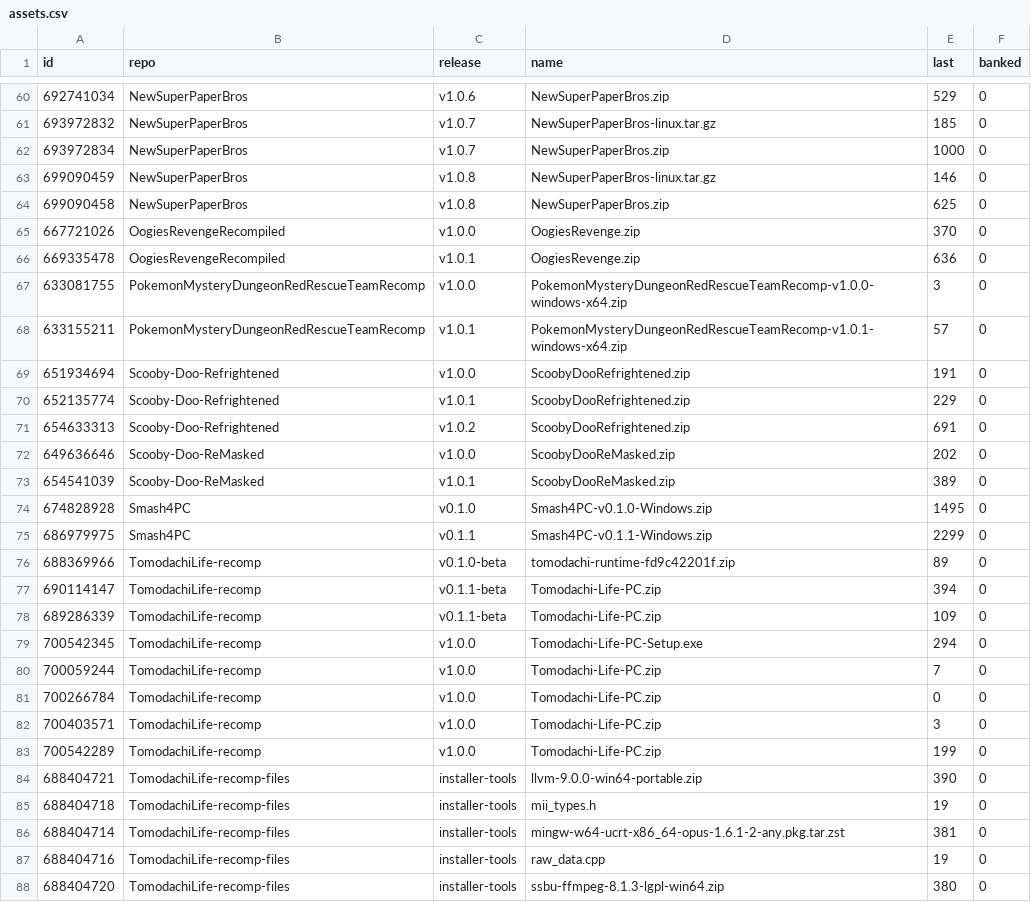
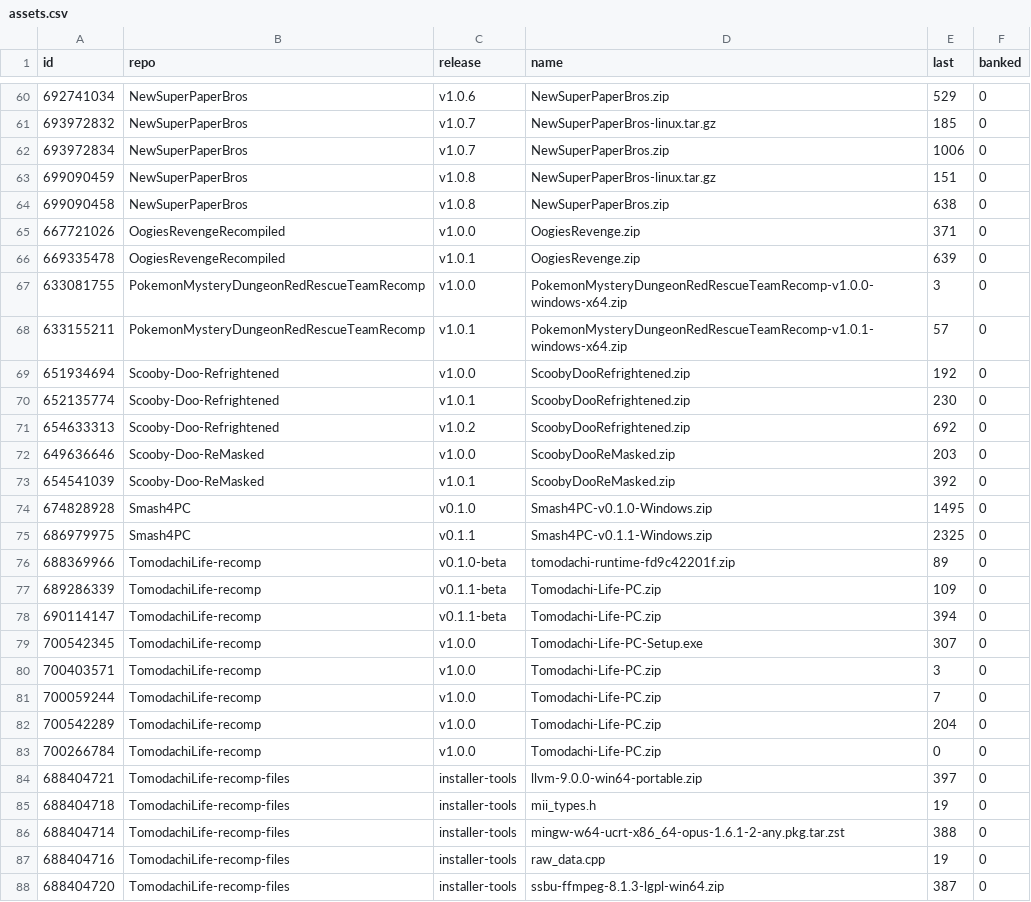
Before and after one commit to josiahg2502-glitch/github-download-tracker, a CSV file: assets.csv, drawn as a sheet; only a part is shown, gaps mark what is left out; the diff covers the shown part only.

```diff
--- a/assets.csv
+++ b/assets.csv
@@ -61,28 +61,28 @@
 "693972832","NewSuperPaperBros","v1.0.7","NewSuperPaperBros-linux.tar.gz","185","0"
-"693972834","NewSuperPaperBros","v1.0.7","NewSuperPaperBros.zip","1000","0"
-"699090459","NewSuperPaperBros","v1.0.8","NewSuperPaperBros-linux.tar.gz","146","0"
-"699090458","NewSuperPaperBros","v1.0.8","NewSuperPaperBros.zip","625","0"
-"667721026","OogiesRevengeRecompiled","v1.0.0","OogiesRevenge.zip","370","0"
-"669335478","OogiesRevengeRecompiled","v1.0.1","OogiesRevenge.zip","636","0"
+"693972834","NewSuperPaperBros","v1.0.7","NewSuperPaperBros.zip","1006","0"
+"699090459","NewSuperPaperBros","v1.0.8","NewSuperPaperBros-linux.tar.gz","151","0"
+"699090458","NewSuperPaperBros","v1.0.8","NewSuperPaperBros.zip","638","0"
+"667721026","OogiesRevengeRecompiled","v1.0.0","OogiesRevenge.zip","371","0"
+"669335478","OogiesRevengeRecompiled","v1.0.1","OogiesRevenge.zip","639","0"
 "633081755","PokemonMysteryDungeonRedRescueTeamRecomp","v1.0.0","PokemonMysteryDungeonRedRescueTeamRecomp-v1.0.0-windows-x64.zip","3","0"
 "633155211","PokemonMysteryDungeonRedRescueTeamRecomp","v1.0.1","PokemonMysteryDungeonRedRescueTeamRecomp-v1.0.1-windows-x64.zip","57","0"
-"651934694","Scooby-Doo-Refrightened","v1.0.0","ScoobyDooRefrightened.zip","191","0"
-"652135774","Scooby-Doo-Refrightened","v1.0.1","ScoobyDooRefrightened.zip","229","0"
-"654633313","Scooby-Doo-Refrightened","v1.0.2","ScoobyDooRefrightened.zip","691","0"
-"649636646","Scooby-Doo-ReMasked","v1.0.0","ScoobyDooReMasked.zip","202","0"
-"654541039","Scooby-Doo-ReMasked","v1.0.1","ScoobyDooReMasked.zip","389","0"
+"651934694","Scooby-Doo-Refrightened","v1.0.0","ScoobyDooRefrightened.zip","192","0"
+"652135774","Scooby-Doo-Refrightened","v1.0.1","ScoobyDooRefrightened.zip","230","0"
+"654633313","Scooby-Doo-Refrightened","v1.0.2","ScoobyDooRefrightened.zip","692","0"
+"649636646","Scooby-Doo-ReMasked","v1.0.0","ScoobyDooReMasked.zip","203","0"
+"654541039","Scooby-Doo-ReMasked","v1.0.1","ScoobyDooReMasked.zip","392","0"
 "674828928","Smash4PC","v0.1.0","Smash4PC-v0.1.0-Windows.zip","1495","0"
-"686979975","Smash4PC","v0.1.1","Smash4PC-v0.1.1-Windows.zip","2299","0"
+"686979975","Smash4PC","v0.1.1","Smash4PC-v0.1.1-Windows.zip","2325","0"
 "688369966","TomodachiLife-recomp","v0.1.0-beta","tomodachi-runtime-fd9c42201f.zip","89","0"
+"689286339","TomodachiLife-recomp","v0.1.1-beta","Tomodachi-Life-PC.zip","109","0"
 "690114147","TomodachiLife-recomp","v0.1.1-beta","Tomodachi-Life-PC.zip","394","0"
-"689286339","TomodachiLife-recomp","v0.1.1-beta","Tomodachi-Life-PC.zip","109","0"
-"700542345","TomodachiLife-recomp","v1.0.0","Tomodachi-Life-PC-Setup.exe","294","0"
+"700542345","TomodachiLife-recomp","v1.0.0","Tomodachi-Life-PC-Setup.exe","307","0"
+"700403571","TomodachiLife-recomp","v1.0.0","Tomodachi-Life-PC.zip","3","0"
 "700059244","TomodachiLife-recomp","v1.0.0","Tomodachi-Life-PC.zip","7","0"
+"700542289","TomodachiLife-recomp","v1.0.0","Tomodachi-Life-PC.zip","204","0"
 "700266784","TomodachiLife-recomp","v1.0.0","Tomodachi-Life-PC.zip","0","0"
-"700403571","TomodachiLife-recomp","v1.0.0","Tomodachi-Life-PC.zip","3","0"
-"700542289","TomodachiLife-recomp","v1.0.0","Tomodachi-Life-PC.zip","199","0"
-"688404721","TomodachiLife-recomp-files","installer-tools","llvm-9.0.0-win64-portable.zip","390","0"
+"688404721","TomodachiLife-recomp-files","installer-tools","llvm-9.0.0-win64-portable.zip","397","0"
 "688404718","TomodachiLife-recomp-files","installer-tools","mii_types.h","19","0"
-"688404714","TomodachiLife-recomp-files","installer-tools","mingw-w64-ucrt-x86_64-opus-1.6.1-2-any.pkg.tar.zst","381","0"
+"688404714","TomodachiLife-recomp-files","installer-tools","mingw-w64-ucrt-x86_64-opus-1.6.1-2-any.pkg.tar.zst","388","0"
 "688404716","TomodachiLife-recomp-files","installer-tools","raw_data.cpp","19","0"
-"688404720","TomodachiLife-recomp-files","installer-tools","ssbu-ffmpeg-8.1.3-lgpl-win64.zip","380","0"
+"688404720","TomodachiLife-recomp-files","installer-tools","ssbu-ffmpeg-8.1.3-lgpl-win64.zip","387","0"
```
Also changed, not shown: 2 moved rows and 9 edited cells elsewhere in this file, downloads.csv, 1 other file.
